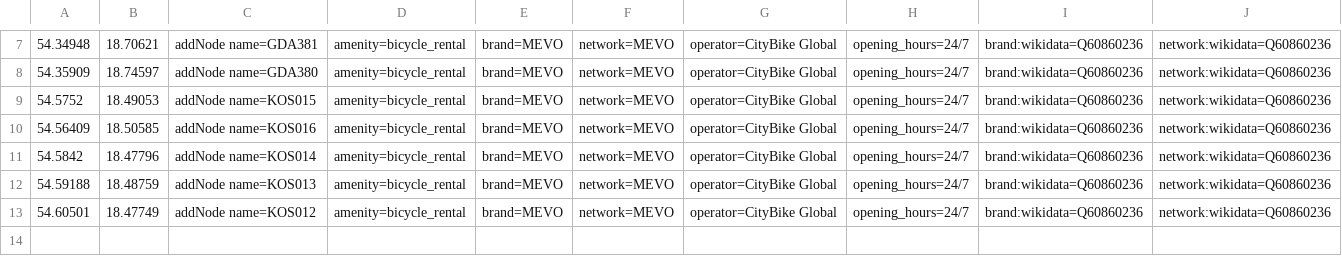
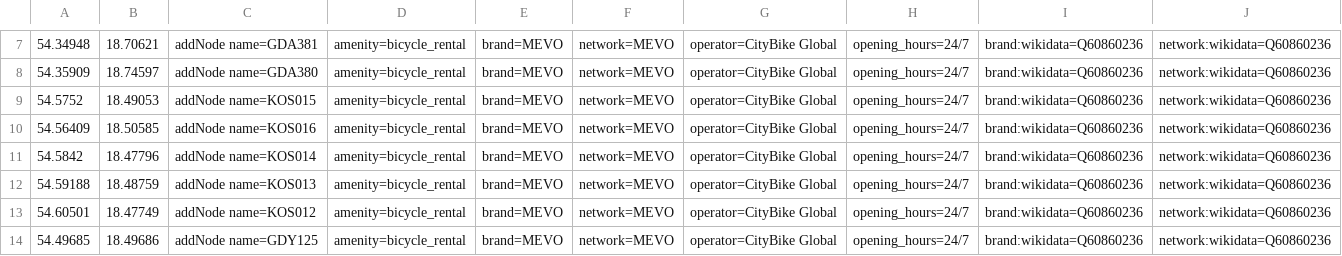
Before and after one commit to starsep/MevoOSM, a CSV file: index.csv, drawn as a sheet; only a part is shown, gaps mark what is left out.

```diff
--- a/index.csv
+++ b/index.csv
@@ -13 +13,2 @@
 54.60501,18.47749,addNode name=KOS012,amenity=bicycle_rental,brand=MEVO,network=MEVO,operator=CityBike Global,opening_hours=24/7,brand:wikidata=Q60860236,network:wikidata=Q60860236
+54.49685,18.49686,addNode name=GDY125,amenity=bicycle_rental,brand=MEVO,network=MEVO,operator=CityBike Global,opening_hours=24/7,brand:wikidata=Q60860236,network:wikidata=Q60860236
```
Also changed, not shown: 3 other files.
